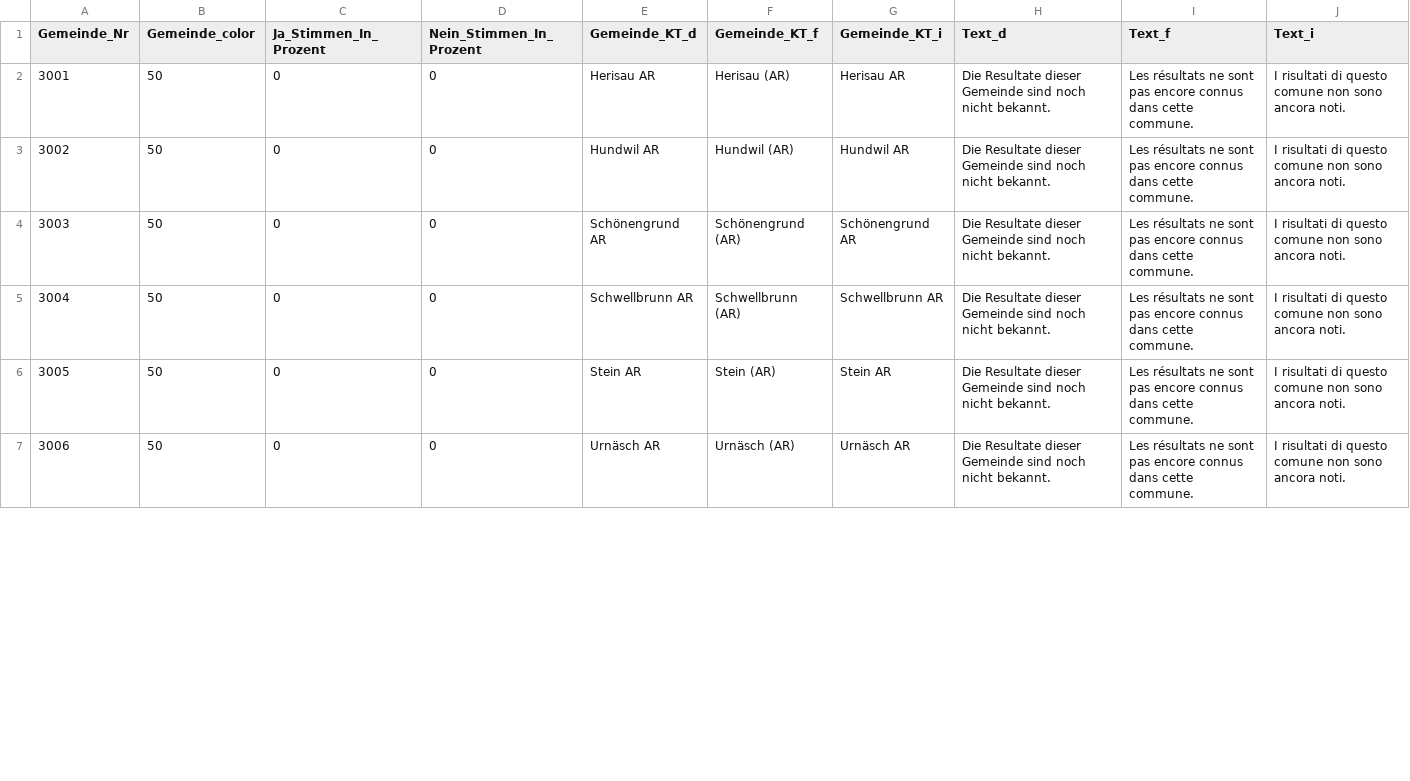
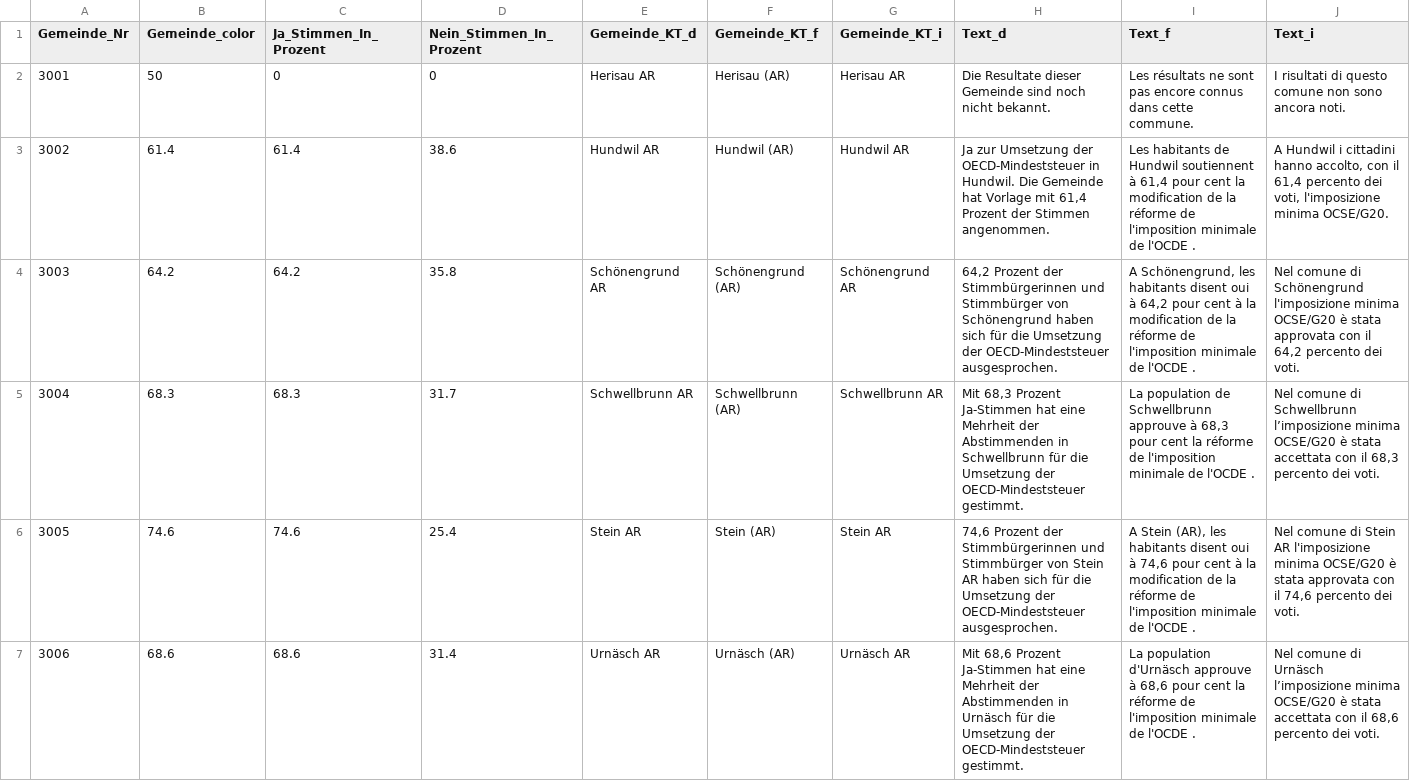
Before and after one commit to awp-finanznachrichten/lena_juni2023, a CSV file: Output/OECD_Mindeststeuer_dw_FM1_today.csv, drawn as a sheet; only a part is shown; the diff covers the shown part only.

```diff
--- a/Output/OECD_Mindeststeuer_dw_FM1_today.csv
+++ b/Output/OECD_Mindeststeuer_dw_FM1_today.csv
@@ -2,6 +2,6 @@
 3001,50,0,0,"Herisau AR","Herisau (AR)","Herisau AR","Die Resultate dieser Gemeinde sind noch nicht bekannt.","Les résultats ne sont pas encore connus dans cette commune.","I risultati di questo comune non sono ancora noti."
-3002,50,0,0,"Hundwil AR","Hundwil (AR)","Hundwil AR","Die Resultate dieser Gemeinde sind noch nicht bekannt.","Les résultats ne sont pas encore connus dans cette commune.","I risultati di questo comune non sono ancora noti."
-3003,50,0,0,"Schönengrund AR","Schönengrund (AR)","Schönengrund AR","Die Resultate dieser Gemeinde sind noch nicht bekannt.","Les résultats ne sont pas encore connus dans cette commune.","I risultati di questo comune non sono ancora noti."
-3004,50,0,0,"Schwellbrunn AR","Schwellbrunn (AR)","Schwellbrunn AR","Die Resultate dieser Gemeinde sind noch nicht bekannt.","Les résultats ne sont pas encore connus dans cette commune.","I risultati di questo comune non sono ancora noti."
-3005,50,0,0,"Stein AR","Stein (AR)","Stein AR","Die Resultate dieser Gemeinde sind noch nicht bekannt.","Les résultats ne sont pas encore connus dans cette commune.","I risultati di questo comune non sono ancora noti."
-3006,50,0,0,"Urnäsch AR","Urnäsch (AR)","Urnäsch AR","Die Resultate dieser Gemeinde sind noch nicht bekannt.","Les résultats ne sont pas encore connus dans cette commune.","I risultati di questo comune non sono ancora noti."
+3002,61.4,61.4,38.6,"Hundwil AR","Hundwil (AR)","Hundwil AR","Ja zur Umsetzung der OECD-Mindeststeuer in Hundwil. Die Gemeinde hat Vorlage mit 61,4 Prozent der Stimmen angenommen.","Les habitants de Hundwil soutiennent à 61,4 pour cent la modification de la réforme de l'imposition minimale de l'OCDE .","A Hundwil i cittadini hanno accolto, con il 61,4 percento dei voti, l'imposizione minima OCSE/G20."
+3003,64.2,64.2,35.8,"Schönengrund AR","Schönengrund (AR)","Schönengrund AR","64,2 Prozent der Stimmbürgerinnen und Stimmbürger von Schönengrund haben sich für die Umsetzung der OECD-Mindeststeuer ausgesprochen.","A Schönengrund, les habitants disent oui à  64,2 pour cent à la modification de la réforme de l'imposition minimale de l'OCDE .","Nel comune di Schönengrund l'imposizione minima OCSE/G20 è stata approvata con il 64,2 percento dei voti."
+3004,68.3,68.3,31.7,"Schwellbrunn AR","Schwellbrunn (AR)","Schwellbrunn AR","Mit 68,3 Prozent Ja-Stimmen hat eine Mehrheit der Abstimmenden in Schwellbrunn für die Umsetzung der OECD-Mindeststeuer gestimmt.","La population de Schwellbrunn approuve à 68,3 pour cent la réforme de l'imposition minimale de l'OCDE .","Nel comune di Schwellbrunn l’imposizione minima OCSE/G20 è stata accettata con il 68,3 percento dei voti."
+3005,74.6,74.6,25.4,"Stein AR","Stein (AR)","Stein AR","74,6 Prozent der Stimmbürgerinnen und Stimmbürger von Stein AR haben sich für die Umsetzung der OECD-Mindeststeuer ausgesprochen.","A Stein (AR), les habitants disent oui à  74,6 pour cent à la modification de la réforme de l'imposition minimale de l'OCDE .","Nel comune di Stein AR l'imposizione minima OCSE/G20 è stata approvata con il 74,6 percento dei voti."
+3006,68.6,68.6,31.4,"Urnäsch AR","Urnäsch (AR)","Urnäsch AR","Mit 68,6 Prozent Ja-Stimmen hat eine Mehrheit der Abstimmenden in Urnäsch für die Umsetzung der OECD-Mindeststeuer gestimmt.","La population d'Urnäsch approuve à 68,6 pour cent la réforme de l'imposition minimale de l'OCDE .","Nel comune di Urnäsch l’imposizione minima OCSE/G20 è stata accettata con il 68,6 percento dei voti."
```
Also changed, not shown: 84 edited cells elsewhere in this file, Output/Covid_Gesetz_all_data.csv, Output/Klima_Gesetz_dw_NAU_Bern.csv, 49 other files.
